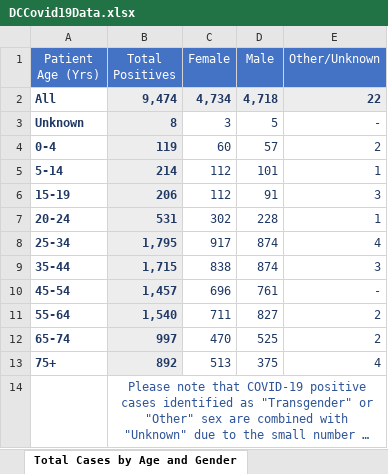
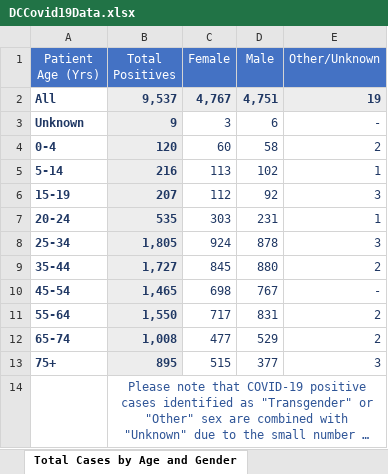
Before and after one commit to anesta95/DMV_Covid-19_Dashboard, an Excel workbook: DCCovid19Data.xlsx, sheet Total Cases by Age and Gender, drawn as a sheet; long unchanged cells end in …; values as stored, in another font and other column widths than the file's, no borders; the diff names each change by its address in the sheet, - before the commit and + after, or states it on an @@ line.

```diff
--- a/DCCovid19Data.xlsx (sheet Total Cases by Age and Gender)
+++ b/DCCovid19Data.xlsx (sheet Total Cases by Age and Gender)
-B2 (Total Positives): 9,474
+B2 (Total Positives): 9,537
-C2 (Female): 4,734
+C2 (Female): 4,767
-D2 (Male): 4,718
+D2 (Male): 4,751
-E2 (Other/Unknown): 22
+E2 (Other/Unknown): 19
-B3 (Total Positives): 8
+B3 (Total Positives): 9
-D3 (Male): 5
+D3 (Male): 6
-B4 (Total Positives): 119
+B4 (Total Positives): 120
-D4 (Male): 57
+D4 (Male): 58
-B5 (Total Positives): 214
+B5 (Total Positives): 216
-C5 (Female): 112
+C5 (Female): 113
-D5 (Male): 101
+D5 (Male): 102
-B6 (Total Positives): 206
+B6 (Total Positives): 207
-D6 (Male): 91
+D6 (Male): 92
-B7 (Total Positives): 531
+B7 (Total Positives): 535
-C7 (Female): 302
+C7 (Female): 303
-D7 (Male): 228
+D7 (Male): 231
-B8 (Total Positives): 1,795
+B8 (Total Positives): 1,805
-C8 (Female): 917
+C8 (Female): 924
-D8 (Male): 874
+D8 (Male): 878
-E8 (Other/Unknown): 4
+E8 (Other/Unknown): 3
-B9 (Total Positives): 1,715
+B9 (Total Positives): 1,727
-C9 (Female): 838
+C9 (Female): 845
-D9 (Male): 874
+D9 (Male): 880
-E9 (Other/Unknown): 3
+E9 (Other/Unknown): 2
-B10 (Total Positives): 1,457
+B10 (Total Positives): 1,465
-C10 (Female): 696
+C10 (Female): 698
-D10 (Male): 761
+D10 (Male): 767
-B11 (Total Positives): 1,540
+B11 (Total Positives): 1,550
-C11 (Female): 711
+C11 (Female): 717
-D11 (Male): 827
+D11 (Male): 831
-B12 (Total Positives): 997
+B12 (Total Positives): 1,008
-C12 (Female): 470
+C12 (Female): 477
-D12 (Male): 525
+D12 (Male): 529
-B13 (Total Positives): 892
+B13 (Total Positives): 895
-C13 (Female): 513
+C13 (Female): 515
-D13 (Male): 375
+D13 (Male): 377
-E13 (Other/Unknown): 4
+E13 (Other/Unknown): 3
```
Also changed, not shown: sheet Total Tests by Neighborhood, sheet Total Positives by Neighborhood, sheet Rates by Age Categories, sheet Age-Adjusted Rate by Ward, sheet Hospital Data, sheet Total Tests by Ward, 5 more sheets, 33 other files.
